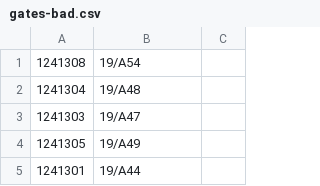
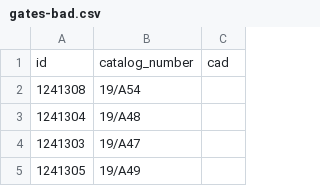
Before and after one commit to HeraskoA/crawls, a CSV file: crawls/crawls/spiders/data/gates-bad.csv, drawn as a sheet; only a part is shown; the shorter side is filled out with more unchanged rows; the diff names each change by its address in the sheet, - before the commit and + after, or states it on an @@ line.

Commit message:
add spiders

```diff
--- a/crawls/crawls/spiders/data/gates-bad.csv
+++ b/crawls/crawls/spiders/data/gates-bad.csv
+row 1: id | catalog_number | cad
```
Also changed, not shown: 20 other files.
